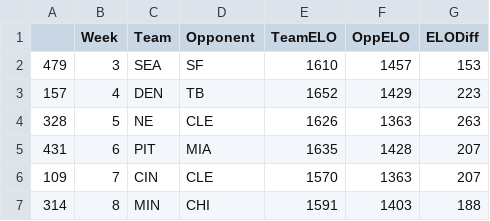
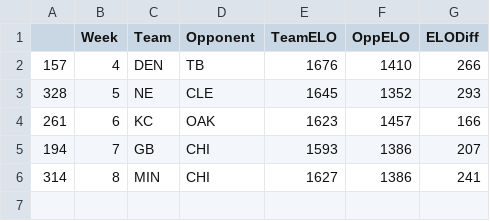
Before and after one commit to jordandeherrera/Linear-Programming-Fantasy-Football, a CSV file: SurvivorPicks.csv, drawn as a sheet.

Commit message:
Added functionality to be able to enter teams previously picked so as duplicates are not picked

```diff
--- a/SurvivorPicks.csv
+++ b/SurvivorPicks.csv
@@ -1,7 +1,6 @@
 "","Week","Team","Opponent","TeamELO","OppELO","ELODiff"
-"479",3,"SEA","SF",1610,1457,153
-"157",4,"DEN","TB",1652,1429,223
-"328",5,"NE","CLE",1626,1363,263
-"431",6,"PIT","MIA",1635,1428,207
-"109",7,"CIN","CLE",1570,1363,207
-"314",8,"MIN","CHI",1591,1403,188
+"157",4,"DEN","TB",1676,1410,266
+"328",5,"NE","CLE",1645,1352,293
+"261",6,"KC","OAK",1623,1457,166
+"194",7,"GB","CHI",1593,1386,207
+"314",8,"MIN","CHI",1627,1386,241
```
Also changed, not shown: 1 other file.
